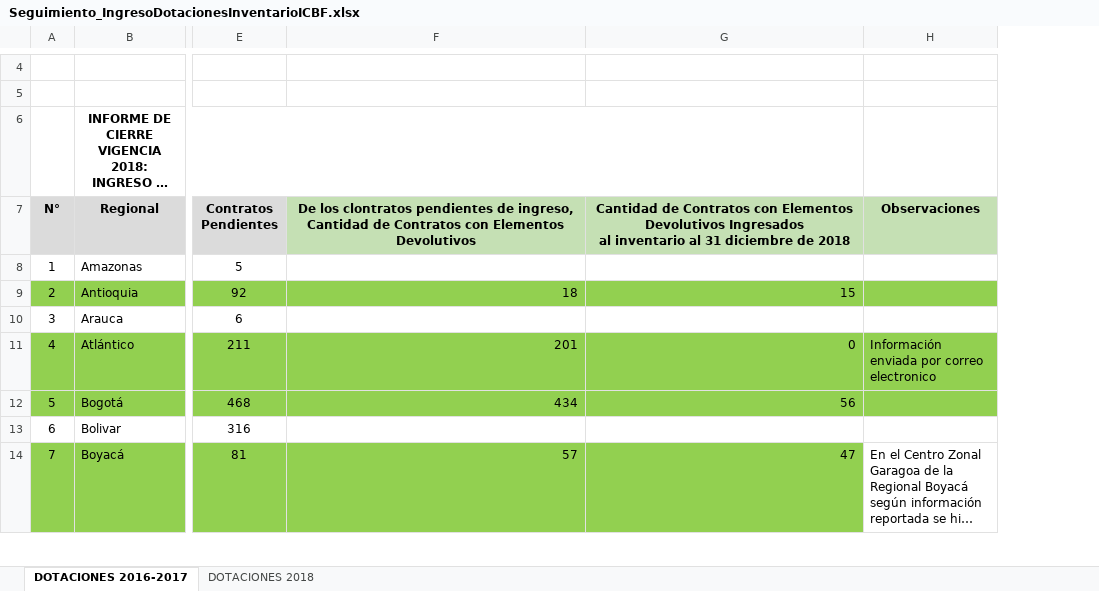
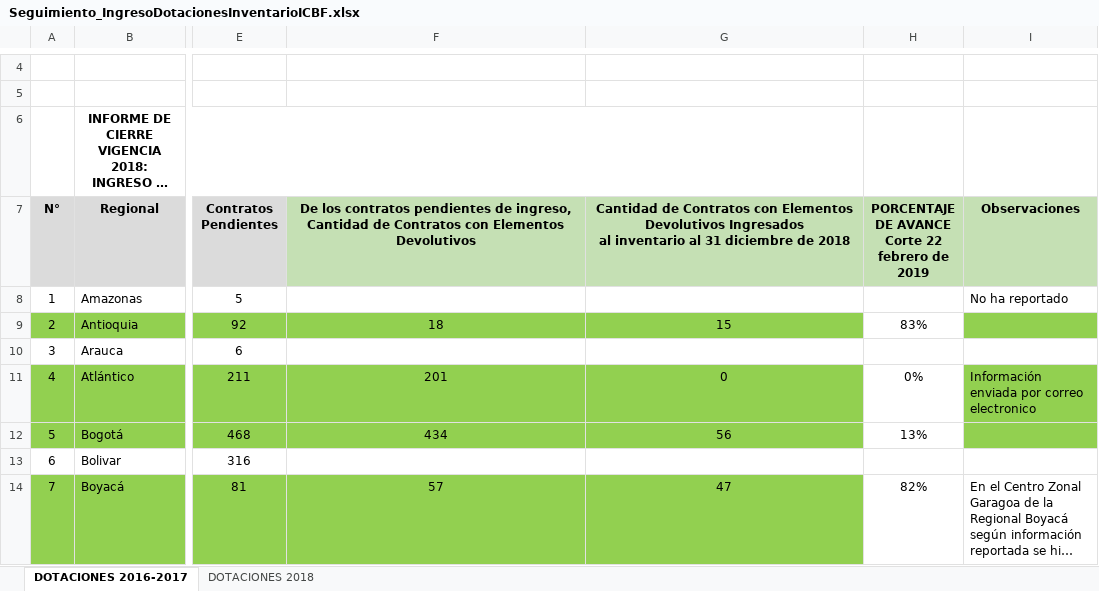
Before and after one commit to paulaO/Dotaciones2019, an Excel workbook: 2.Inventario/Seguimiento_IngresoDotacionesInventarioICBF.xlsx, sheet DOTACIONES 2016-2017, drawn as a sheet; only a part is shown, gaps mark what is left out; long unchanged cells end in …; values as stored, in another font and other column widths than the file's, no borders; charts and pictures not drawn; addresses are those after the commit; the diff covers the shown part only; the diff names each change by its address in the sheet, - before the commit and + after, or states it on an @@ line.

Commit message:
Update Seguimiento_IngresoDotacionesInventarioICBF.xlsx

```diff
--- a/2.Inventario/Seguimiento_IngresoDotacionesInventarioICBF.xlsx (sheet DOTACIONES 2016-2017)
+++ b/2.Inventario/Seguimiento_IngresoDotacionesInventarioICBF.xlsx (sheet DOTACIONES 2016-2017)
+column H, rows 7-14: PORCENTAJE DE AVANCE Corte 22 febrero de 2019 |  | 83% |  | 0% | 13% |  | 82%
-F7: De los clontratos pendientes de…
+F7: De los contratos pendientes de…
-I8 (Observaciones): (empty)
+I8 (Observaciones): No ha reportado
-F9:G9 alignment: right
+F9:G9 alignment: center
-F11:G12 alignment: right
+F11:G12 alignment: center
-F14:G14 alignment: right
+F14:G14 alignment: center
```
Also changed, not shown: 2 edited cells and cell formats elsewhere in this sheet.
